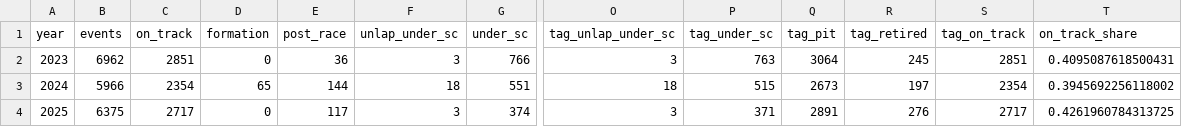
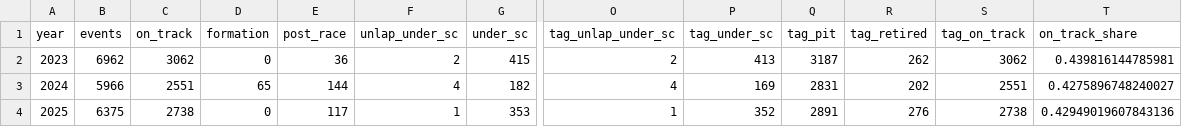
Before and after one commit to JeromeWang6066/stats401-FinalProject-Group17, a CSV file: data/processed/tag_summary_by_year.csv, drawn as a sheet; only a part is shown, gaps mark what is left out; the diff names each change by its address in the sheet, - before the commit and + after, or states it on an @@ line.

```diff
--- a/data/processed/tag_summary_by_year.csv
+++ b/data/processed/tag_summary_by_year.csv
-C2 (on_track): 2851
+C2 (on_track): 3062
-F2 (unlap_under_sc): 3
+F2 (unlap_under_sc): 2
-G2 (under_sc): 766
+G2 (under_sc): 415
-O2 (tag_unlap_under_sc): 3
+O2 (tag_unlap_under_sc): 2
-P2 (tag_under_sc): 763
+P2 (tag_under_sc): 413
-Q2 (tag_pit): 3064
+Q2 (tag_pit): 3187
-R2 (tag_retired): 245
+R2 (tag_retired): 262
-S2 (tag_on_track): 2851
+S2 (tag_on_track): 3062
-T2 (on_track_share): 0.4095087618500431
+T2 (on_track_share): 0.439816144785981
-C3 (on_track): 2354
+C3 (on_track): 2551
-F3 (unlap_under_sc): 18
+F3 (unlap_under_sc): 4
-G3 (under_sc): 551
+G3 (under_sc): 182
-O3 (tag_unlap_under_sc): 18
+O3 (tag_unlap_under_sc): 4
-P3 (tag_under_sc): 515
+P3 (tag_under_sc): 169
-Q3 (tag_pit): 2673
+Q3 (tag_pit): 2831
-R3 (tag_retired): 197
+R3 (tag_retired): 202
-S3 (tag_on_track): 2354
+S3 (tag_on_track): 2551
-T3 (on_track_share): 0.3945692256118002
+T3 (on_track_share): 0.4275896748240027
-C4 (on_track): 2717
+C4 (on_track): 2738
-F4 (unlap_under_sc): 3
+F4 (unlap_under_sc): 1
-G4 (under_sc): 374
+G4 (under_sc): 353
-O4 (tag_unlap_under_sc): 3
+O4 (tag_unlap_under_sc): 1
-P4 (tag_under_sc): 371
+P4 (tag_under_sc): 352
-S4 (tag_on_track): 2717
+S4 (tag_on_track): 2738
-T4 (on_track_share): 0.4261960784313725
+T4 (on_track_share): 0.42949019607843136
```
Also changed, not shown: data/processed/edge_summary.csv, data/processed/tag_summary_by_circuit.csv, 14 other files.
